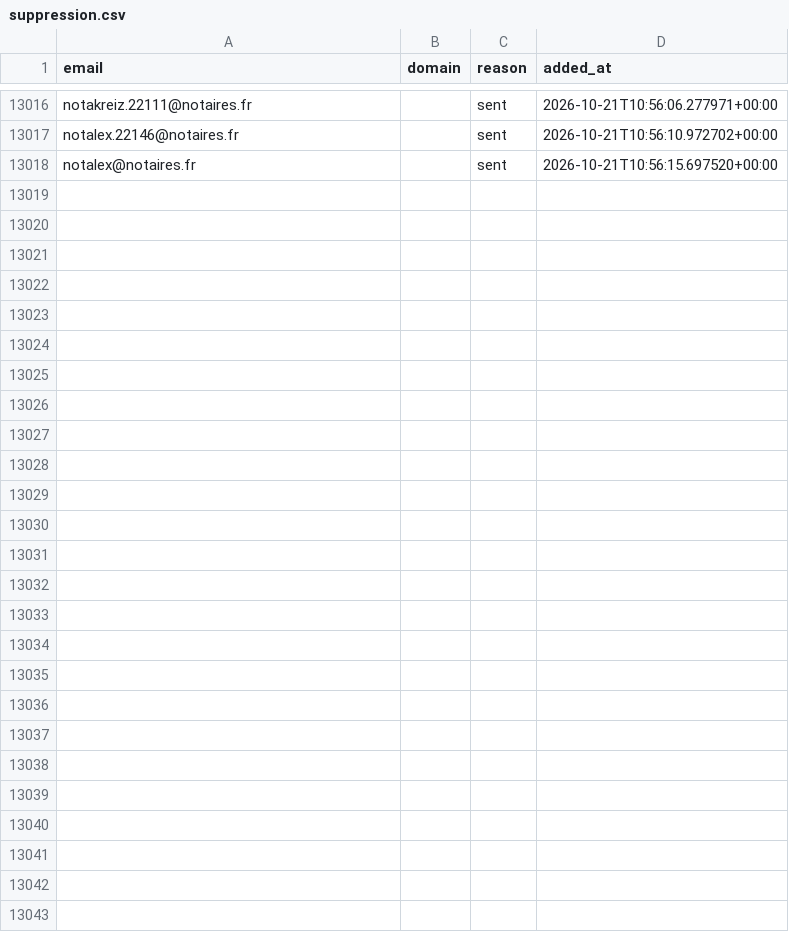
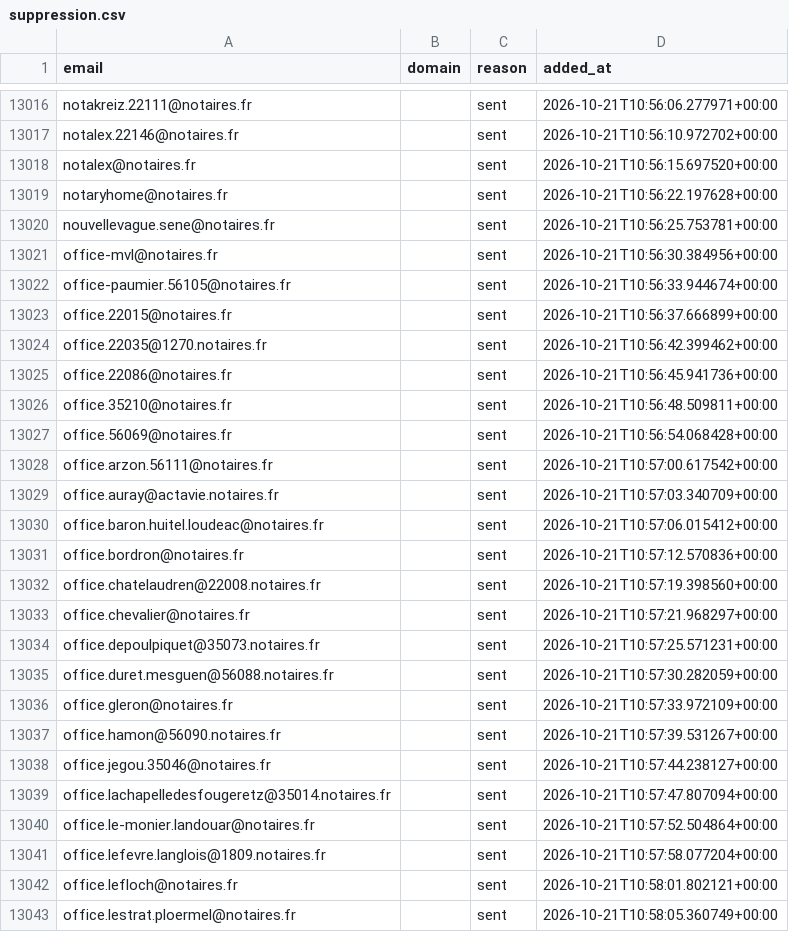
Before and after one commit to romtaug2/SupportAI-Emailing, a CSV file: emailing/data/suppression.csv, drawn as a sheet; only a part is shown, gaps mark what is left out.

Commit message:
chore: persist suppression (envois SupportAI)

```diff
--- a/emailing/data/suppression.csv
+++ b/emailing/data/suppression.csv
@@ -13018 +13018,26 @@ notalex.22146@notaires.fr,,sent,2026-10-21T10:56:10.972702+00:00
 notalex@notaires.fr,,sent,2026-10-21T10:56:15.697520+00:00
+notaryhome@notaires.fr,,sent,2026-10-21T10:56:22.197628+00:00
+nouvellevague.sene@notaires.fr,,sent,2026-10-21T10:56:25.753781+00:00
+office-mvl@notaires.fr,,sent,2026-10-21T10:56:30.384956+00:00
+office-paumier.56105@notaires.fr,,sent,2026-10-21T10:56:33.944674+00:00
+office.22015@notaires.fr,,sent,2026-10-21T10:56:37.666899+00:00
+office.22035@1270.notaires.fr,,sent,2026-10-21T10:56:42.399462+00:00
+office.22086@notaires.fr,,sent,2026-10-21T10:56:45.941736+00:00
+office.35210@notaires.fr,,sent,2026-10-21T10:56:48.509811+00:00
+office.56069@notaires.fr,,sent,2026-10-21T10:56:54.068428+00:00
+office.arzon.56111@notaires.fr,,sent,2026-10-21T10:57:00.617542+00:00
+office.auray@actavie.notaires.fr,,sent,2026-10-21T10:57:03.340709+00:00
+office.baron.huitel.loudeac@notaires.fr,,sent,2026-10-21T10:57:06.015412+00:00
+office.bordron@notaires.fr,,sent,2026-10-21T10:57:12.570836+00:00
+office.chatelaudren@22008.notaires.fr,,sent,2026-10-21T10:57:19.398560+00:00
+office.chevalier@notaires.fr,,sent,2026-10-21T10:57:21.968297+00:00
+office.depoulpiquet@35073.notaires.fr,,sent,2026-10-21T10:57:25.571231+00:00
+office.duret.mesguen@56088.notaires.fr,,sent,2026-10-21T10:57:30.282059+00:00
+office.gleron@notaires.fr,,sent,2026-10-21T10:57:33.972109+00:00
+office.hamon@56090.notaires.fr,,sent,2026-10-21T10:57:39.531267+00:00
+office.jegou.35046@notaires.fr,,sent,2026-10-21T10:57:44.238127+00:00
+office.lachapelledesfougeretz@35014.notaires.fr,,sent,2026-10-21T10:57:47.807094+00:00
+office.le-monier.landouar@notaires.fr,,sent,2026-10-21T10:57:52.504864+00:00
+office.lefevre.langlois@1809.notaires.fr,,sent,2026-10-21T10:57:58.077204+00:00
+office.lefloch@notaires.fr,,sent,2026-10-21T10:58:01.802121+00:00
+office.lestrat.ploermel@notaires.fr,,sent,2026-10-21T10:58:05.360749+00:00
```
